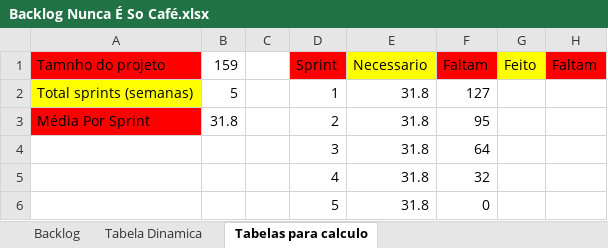
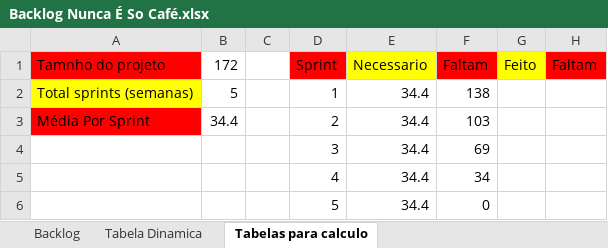
Before and after one commit to VagnerDiBenedetto/Nunca_E_So_Cafe, an Excel workbook: Documentação/Backlog Nunca É So Café.xlsx, sheet Tabelas para calculo, drawn as a sheet; values as stored, in another font and other column widths than the file's, no borders; removed rows and columns are numbered as before the commit, all else as after; the diff names each change by its address in the sheet, - before the commit and + after, or states it on an @@ line.

```diff
--- a/Documentação/Backlog Nunca É So Café.xlsx (sheet Tabelas para calculo)
+++ b/Documentação/Backlog Nunca É So Café.xlsx (sheet Tabelas para calculo)
-B1: 159
+B1: 172
-E2:E3 (Necessario): 31.8
+E2:E3 (Necessario): 34.4
-F2 (Faltam): 127
+F2 (Faltam): 138
-B3 (172): 31.8
+B3 (172): 34.4
-F3 (Faltam): 95
+F3 (Faltam): 103
-row 4:  |  |  | 3 | 31.8 | 64
-row 5:  |  |  | 4 | 31.8 | 32
+row 4:  |  |  | 3 | 34.4 | 69
+row 5:  |  |  | 4 | 34.4 | 34
-E6 (Necessario): 31.8
+E6 (Necessario): 34.4
```
Also changed, not shown: sheet Backlog, sheet Tabela Dinamica, 3 other files.
